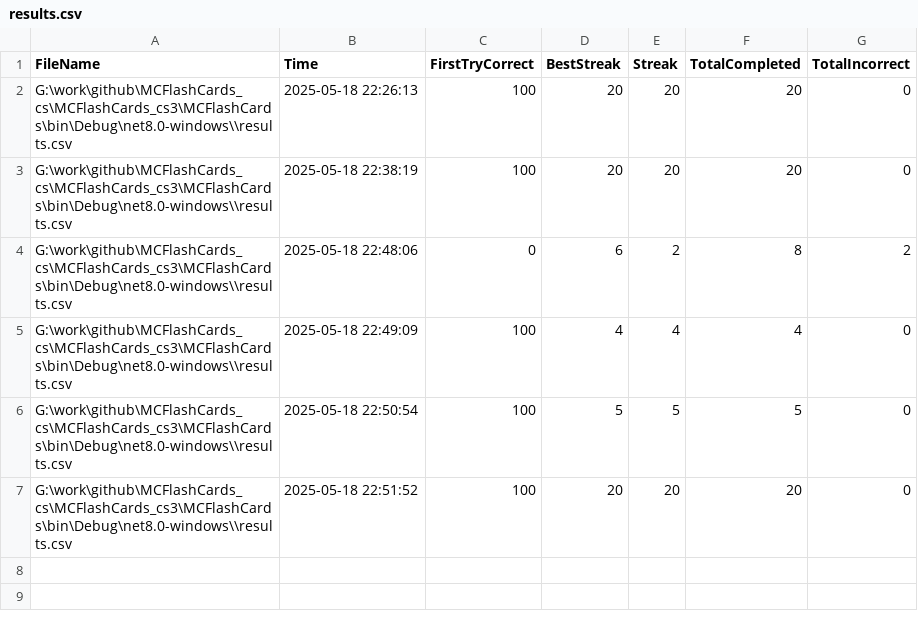
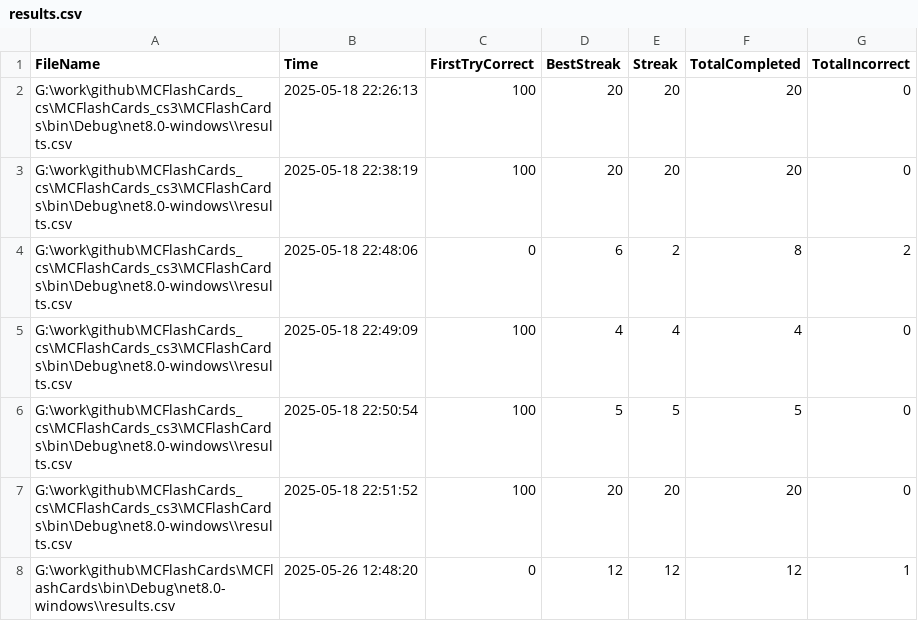
Before and after one commit to jdunne525/MCFlashCards, a CSV file: MCFlashCards/bin/Debug/net8.0-windows/results.csv, drawn as a sheet; the diff names each change by its address in the sheet, - before the commit and + after, or states it on an @@ line.

```diff
--- a/MCFlashCards/bin/Debug/net8.0-windows/results.csv
+++ b/MCFlashCards/bin/Debug/net8.0-windows/results.csv
+row 8: G:\work\github\MCFlashCards\MCFlashCards\bin\Debug\net8.0-windows\\results.csv | 2025-05-26 12:48:20 | 0 | 12 | 12 | 12 | 1
```
Also changed, not shown: 7 other files.
